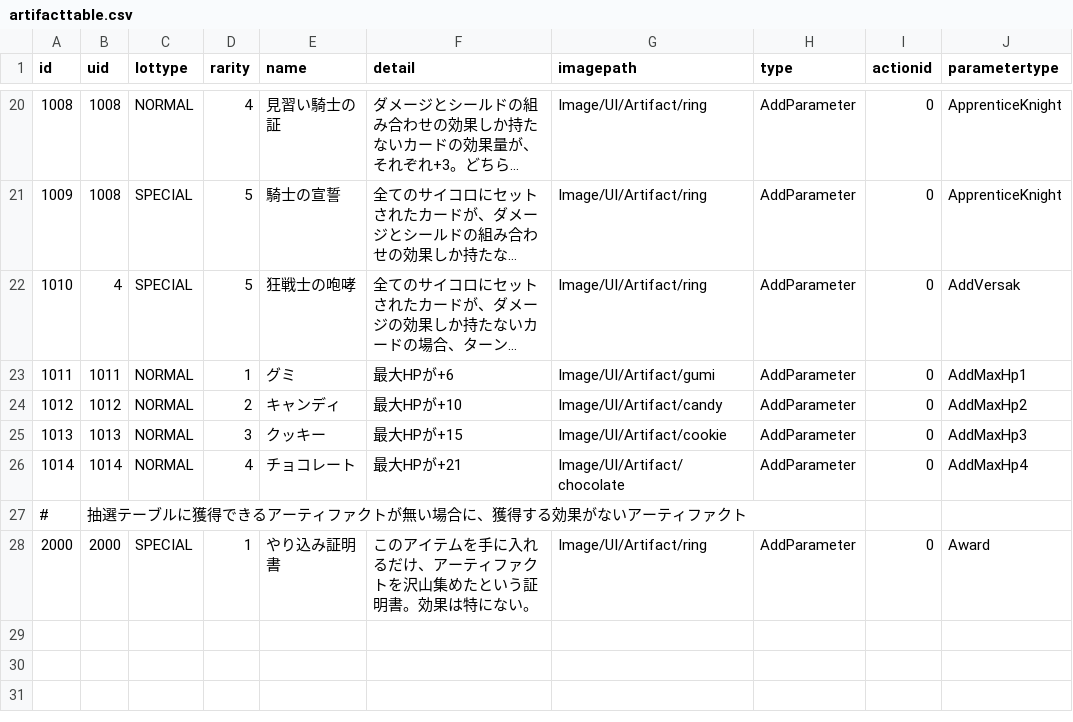
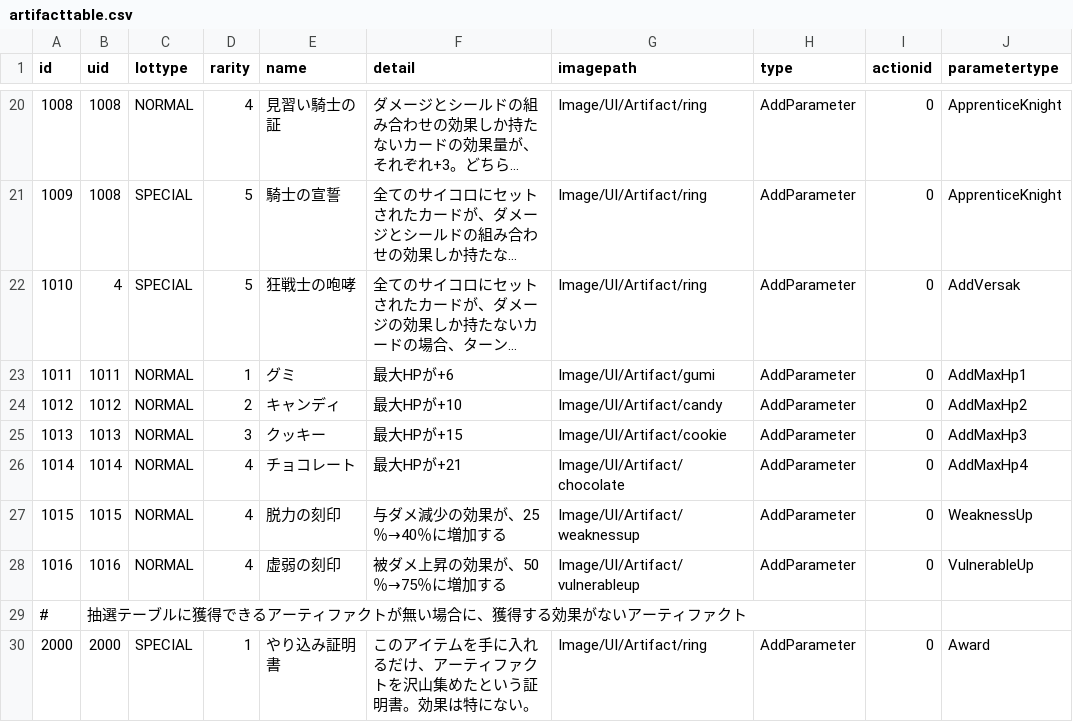
Before and after one commit to yamashita8655/STSLike, a CSV file: Assets/Resources/Csv/artifacttable.csv, drawn as a sheet; only a part is shown, gaps mark what is left out; long unchanged cells end in ….

```diff
--- a/Assets/Resources/Csv/artifacttable.csv
+++ b/Assets/Resources/Csv/artifacttable.csv
@@ -26,2 +26,4 @@ id,uid,lottype,rarity,name,detail,imagepath,type,actionid,parametertype
 1014,1014,NORMAL,4,チョコレート,最大HPが+21,Image/UI/Artifact/chocolate,AddParameter,0,AddMaxHp4
+1015,1015,NORMAL,4,脱力の刻印,与ダメ減少の効果が、25％→40％に増加する,Image/UI/Artifact/weaknessup,AddParameter,0,WeaknessUp
+1016,1016,NORMAL,4,虚弱の刻印,被ダメ上昇の効果が、50％→75％に増加する,Image/UI/Artifact/vulnerableup,AddParameter,0,VulnerableUp
 #,抽選テーブルに獲得できるアーティファクトが無い場合に、獲得する効果がないアーティファクト,,,,,,,,
```
Also changed, not shown: 10 other files.
